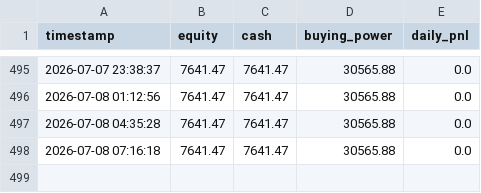
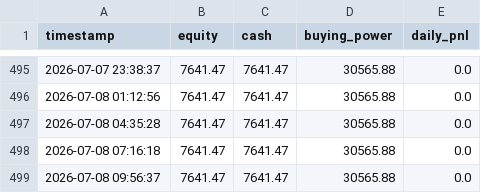
Before and after one commit to jacksonpaldino-ship-it/trading-dashboard-clean, a CSV file: equity_history.csv, drawn as a sheet; only a part is shown, gaps mark what is left out; the diff names each change by its address in the sheet, - before the commit and + after, or states it on an @@ line.

```diff
--- a/equity_history.csv
+++ b/equity_history.csv
+row 499: 2026-07-08 09:56:37 | 7641.47 | 7641.47 | 30565.88 | 0.0
```
Also changed, not shown: 1 other file.
